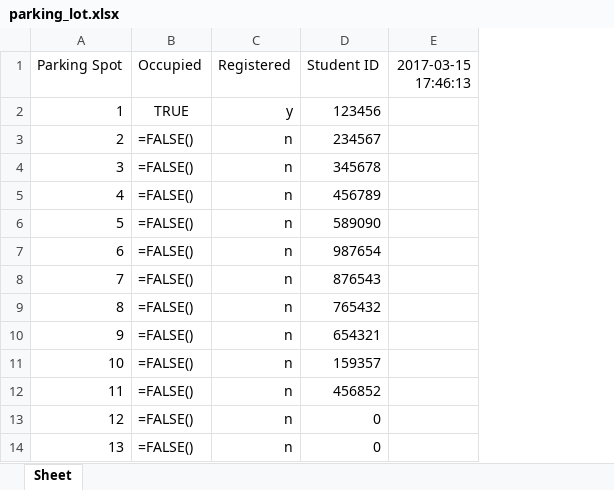
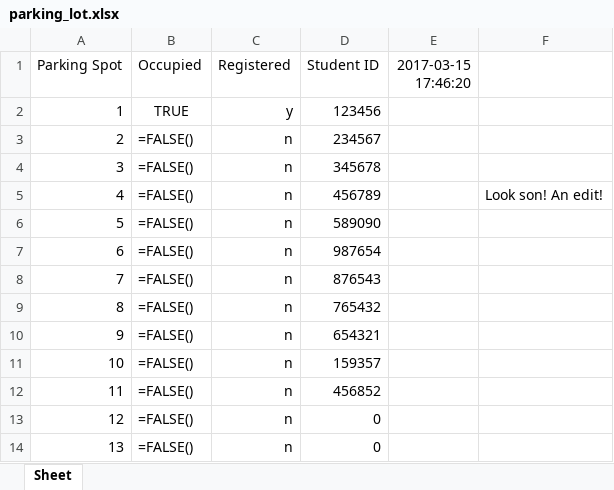
Before and after one commit to morrisq/C-RFID_KQN, an Excel workbook: parking_lot.xlsx, sheet Sheet, drawn as a sheet; only a part is shown; values as stored, in another font and other column widths than the file's, no borders; formulas without a stored value are shown as written; removed rows and columns are numbered as before the commit, all else as after; the diff names each change by its address in the sheet, - before the commit and + after, or states it on an @@ line.

Commit message:
Read.py [No tag, reader active]

```diff
--- a/parking_lot.xlsx (sheet Sheet)
+++ b/parking_lot.xlsx (sheet Sheet)
-column E (2017-03-15 17:46:13), empty
+column E (2017-03-15 17:46:20), empty
+column F, row 5: Look son! An edit!
```
